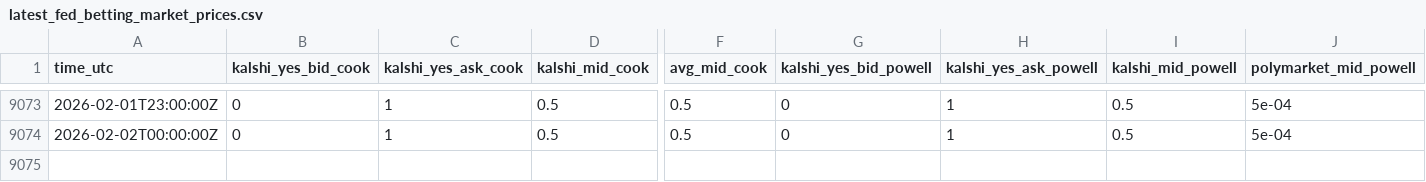
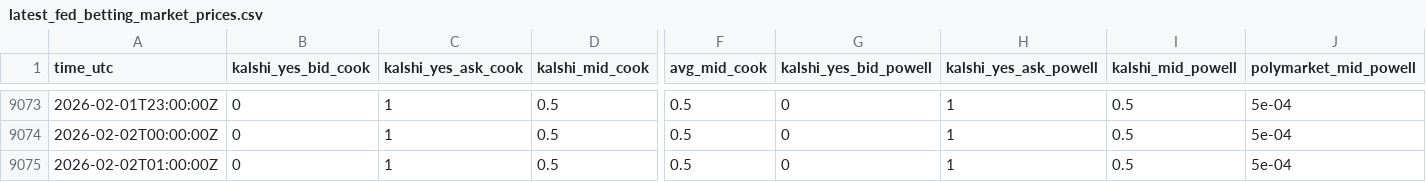
Before and after one commit to TheEconomist/fed_betting_markets, a CSV file: latest_fed_betting_market_prices.csv, drawn as a sheet; only a part is shown, gaps mark what is left out; rows hold the shown columns only; the diff names each change by its address in the sheet, - before the commit and + after, or states it on an @@ line.

```diff
--- a/latest_fed_betting_market_prices.csv
+++ b/latest_fed_betting_market_prices.csv
+row 9075: 2026-02-02T01:00:00Z | 0 | 1 | 0.5 | 0.5 | 0 | 1 | 0.5 | 5e-04
```
Also changed, not shown: 2 other files.
